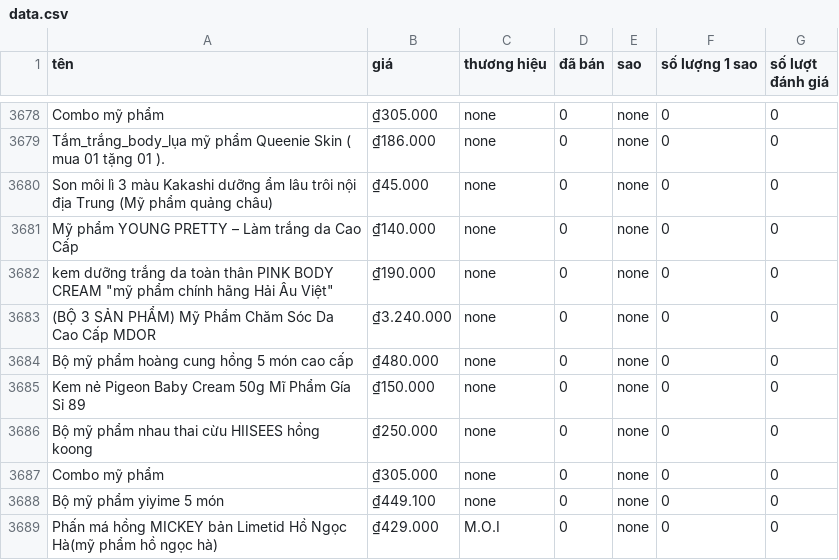
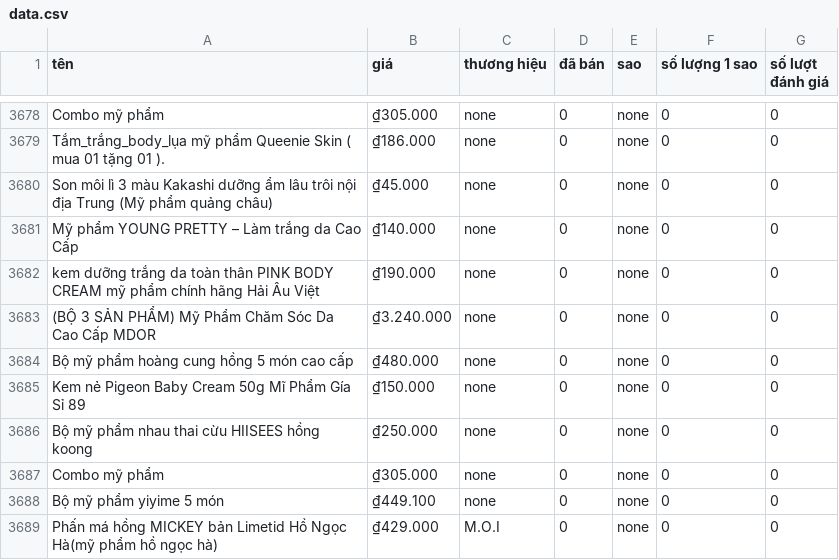
Before and after one commit to phantheminhchau1/crawler-data, a CSV file: data.csv, drawn as a sheet; only a part is shown, gaps mark what is left out.

Commit message:
Update data.csv

```diff
--- a/data.csv
+++ b/data.csv
@@ -3681,3 +3681,3 @@ Son môi lì 3 màu Kakashi dưỡng ẩm lâu trôi nội địa Trung (Mỹ ph
 Mỹ phẩm YOUNG PRETTY – Làm trắng da Cao Cấp,₫140.000,none,0,none,0,0
-kem dưỡng trắng da toàn thân PINK BODY CREAM "mỹ phẩm chính hãng Hải Âu Việt",₫190.000,none,0,none,0,0
+kem dưỡng trắng da toàn thân PINK BODY CREAM mỹ phẩm chính hãng Hải Âu Việt,₫190.000,none,0,none,0,0
 (BỘ 3 SẢN PHẨM) Mỹ Phẩm Chăm Sóc Da Cao Cấp MDOR,₫3.240.000,none,0,none,0,0
```
